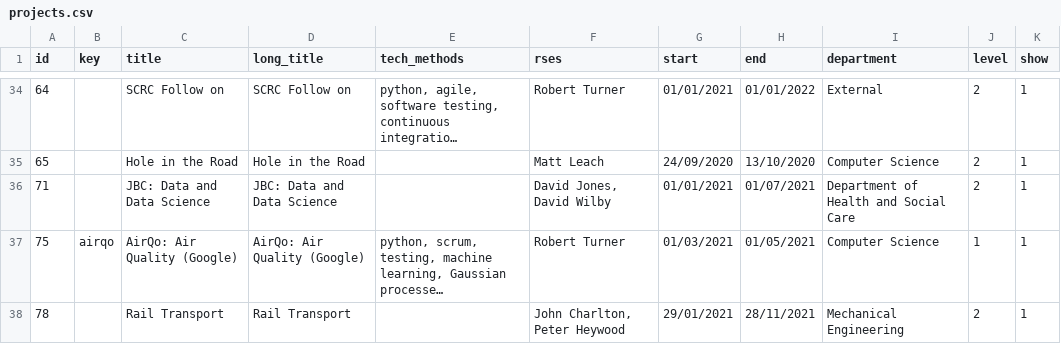
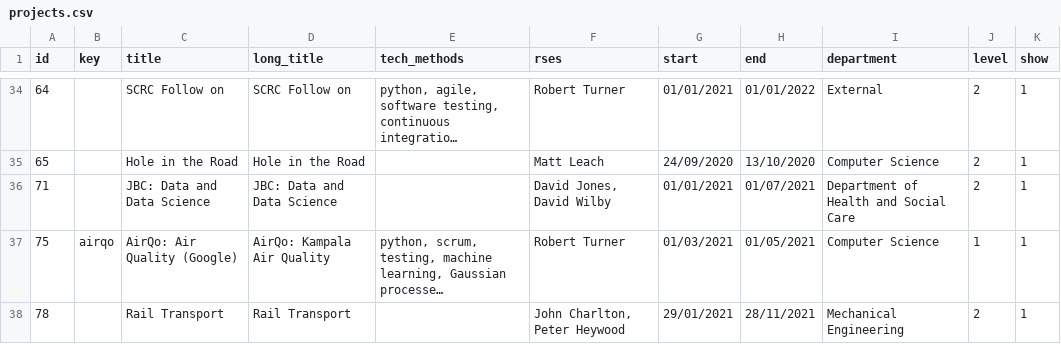
Before and after one commit to RSE-Sheffield/RSE-Sheffield.github.io, a CSV file: _data/projects.csv, drawn as a sheet; only a part is shown, gaps mark what is left out; long unchanged cells end in …; the diff names each change by its address in the sheet, - before the commit and + after, or states it on an @@ line.

Commit message:
better title

```diff
--- a/_data/projects.csv
+++ b/_data/projects.csv
-D37 (long_title): AirQo: Air Quality (Google)
+D37 (long_title): AirQo: Kampala Air Quality
```
